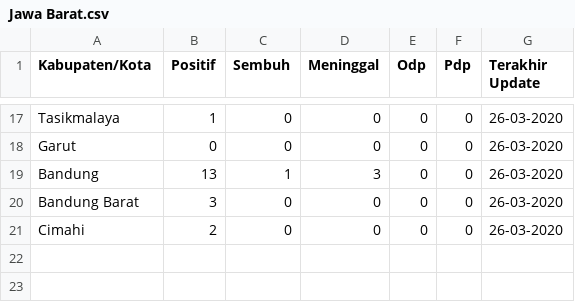
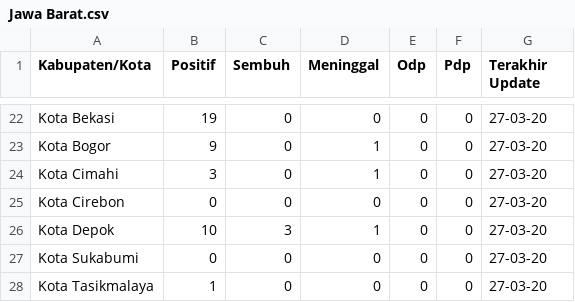
Before and after one commit to yanchespenda/covid19-indonesia-datasource-csv, a CSV file: provinsi/hari ini/Jawa Barat.csv, drawn as a sheet; only a part is shown, gaps mark what is left out; removed rows and columns are numbered as before the commit, all else as after; the diff covers the shown part only; the diff names each change by its address in the sheet, - before the commit and + after, or states it on an @@ line.

Commit message:
update data jawa barat per 27-03-20

```diff
--- a/provinsi/hari ini/Jawa Barat.csv
+++ b/provinsi/hari ini/Jawa Barat.csv
-A22 (Kabupaten/Kota): Tasikmalaya
+A22 (Kabupaten/Kota): Kota Bekasi
-B22 (Positif): 1
+B22 (Positif): 19
-G22 (Terakhir Update): 26-03-2020
+G22 (Terakhir Update): 27-03-20
+row 23: Kota Bogor | 9 | 0 | 1 | 0 | 0 | 27-03-20
+row 24: Kota Cimahi | 3 | 0 | 1 | 0 | 0 | 27-03-20
-A25 (Kabupaten/Kota): Garut
+A25 (Kabupaten/Kota): Kota Cirebon
-G25 (Terakhir Update): 26-03-2020
+G25 (Terakhir Update): 27-03-20
-row 19: Bandung | 13 | 1 | 3 | 0 | 0 | 26-03-2020
+row 26: Kota Depok | 10 | 3 | 1 | 0 | 0 | 27-03-20
-A27 (Kabupaten/Kota): Bandung Barat
+A27 (Kabupaten/Kota): Kota Sukabumi
-B27 (Positif): 3
+B27 (Positif): 0
-G27:G28 (Terakhir Update): 26-03-2020
+G27:G28 (Terakhir Update): 27-03-20
-A28 (Kabupaten/Kota): Cimahi
+A28 (Kabupaten/Kota): Kota Tasikmalaya
-B28 (Positif): 2
+B28 (Positif): 1
```
Also changed, not shown: 6 added rows, 1 removed row and 35 edited cells elsewhere in this file.
